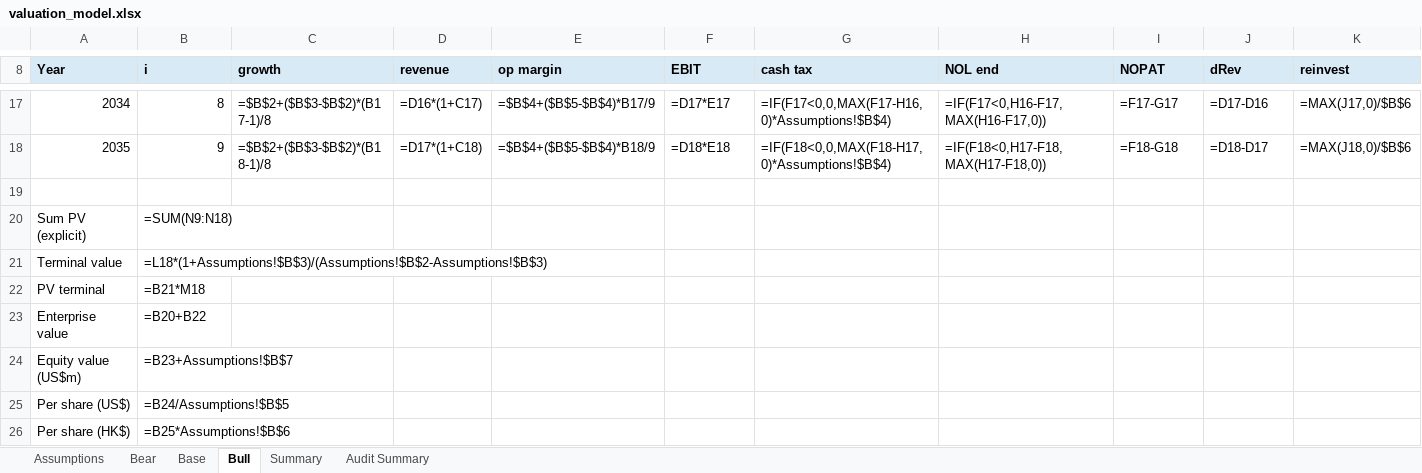
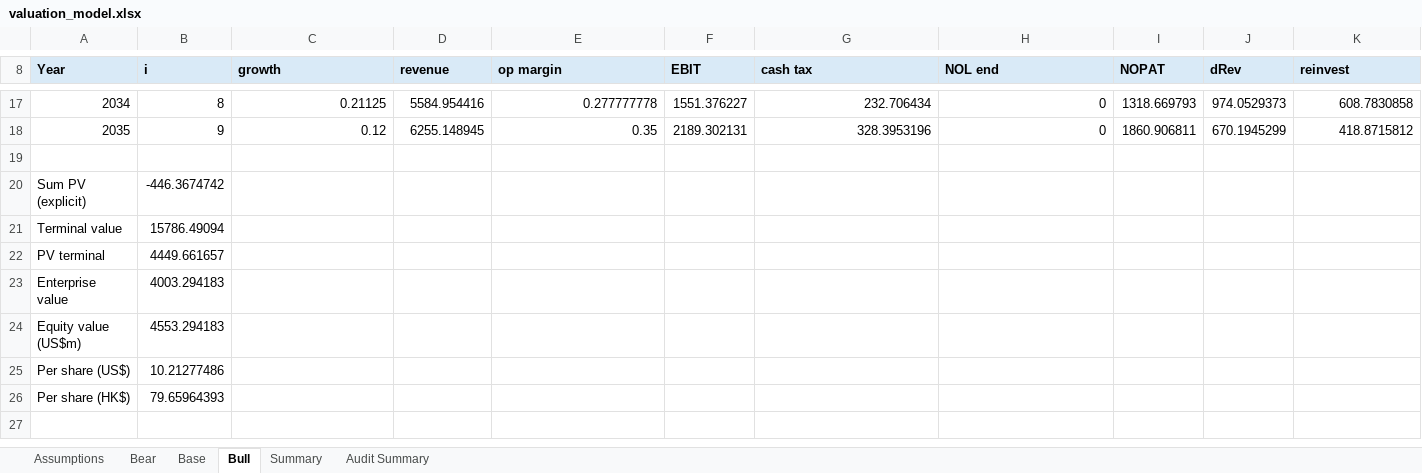
Before and after one commit to ericxuzhesheng/Zhipu-AI-Valuation, an Excel workbook: model/valuation_model.xlsx, sheet Bull, drawn as a sheet; only a part is shown, gaps mark what is left out; values as stored, in another font and other column widths than the file's, no borders; formulas without a stored value are shown as written; the diff covers the shown part only; the diff names each change by its address in the sheet, - before the commit and + after, or states it on an @@ line.

```diff
--- a/model/valuation_model.xlsx (sheet Bull)
+++ b/model/valuation_model.xlsx (sheet Bull)
-C17 (growth): =$B$2+($B$3-$B$2)*(B17-1)/8
+C17 (growth): 0.21125
-D17 (revenue): =D16*(1+C17)
+D17 (revenue): 5584.954416
-E17 (op margin): =$B$4+($B$5-$B$4)*B17/9
+E17 (op margin): 0.277777778
-F17 (EBIT): =D17*E17
+F17 (EBIT): 1551.376227
-G17 (cash tax): =IF(F17<0,0,MAX(F17-H16,0)*Assumptions!$B$4)
+G17 (cash tax): 232.706434
-H17 (NOL end): =IF(F17<0,H16-F17,MAX(H16-F17,0))
+H17 (NOL end): 0
-I17 (NOPAT): =F17-G17
+I17 (NOPAT): 1318.669793
-J17 (dRev): =D17-D16
+J17 (dRev): 974.0529373
-K17 (reinvest): =MAX(J17,0)/$B$6
+K17 (reinvest): 608.7830858
-C18 (growth): =$B$2+($B$3-$B$2)*(B18-1)/8
+C18 (growth): 0.12
-D18 (revenue): =D17*(1+C18)
+D18 (revenue): 6255.148945
-E18 (op margin): =$B$4+($B$5-$B$4)*B18/9
+E18 (op margin): 0.35
-F18 (EBIT): =D18*E18
+F18 (EBIT): 2189.302131
-G18 (cash tax): =IF(F18<0,0,MAX(F18-H17,0)*Assumptions!$B$4)
+G18 (cash tax): 328.3953196
-H18 (NOL end): =IF(F18<0,H17-F18,MAX(H17-F18,0))
+H18 (NOL end): 0
-I18 (NOPAT): =F18-G18
+I18 (NOPAT): 1860.906811
-J18 (dRev): =D18-D17
+J18 (dRev): 670.1945299
-K18 (reinvest): =MAX(J18,0)/$B$6
+K18 (reinvest): 418.8715812
-B20 (i): =SUM(N9:N18)
+B20 (i): -446.3674742
-B21 (i): =L18*(1+Assumptions!$B$3)/(Assumptions!$B$2-Assumptions!$B$3)
+B21 (i): 15786.49094
-B22 (i): =B21*M18
+B22 (i): 4449.661657
-B23 (i): =B20+B22
+B23 (i): 4003.294183
-B24 (i): =B23+Assumptions!$B$7
+B24 (i): 4553.294183
-B25 (i): =B24/Assumptions!$B$5
+B25 (i): 10.21277486
-B26 (i): =B25*Assumptions!$B$6
+B26 (i): 79.65964393
```
Also changed, not shown: 102 edited cells elsewhere in this sheet, sheet Base, sheet Bear, sheet Summary, sheet Audit Summary, sheet Assumptions, 45 other files.
